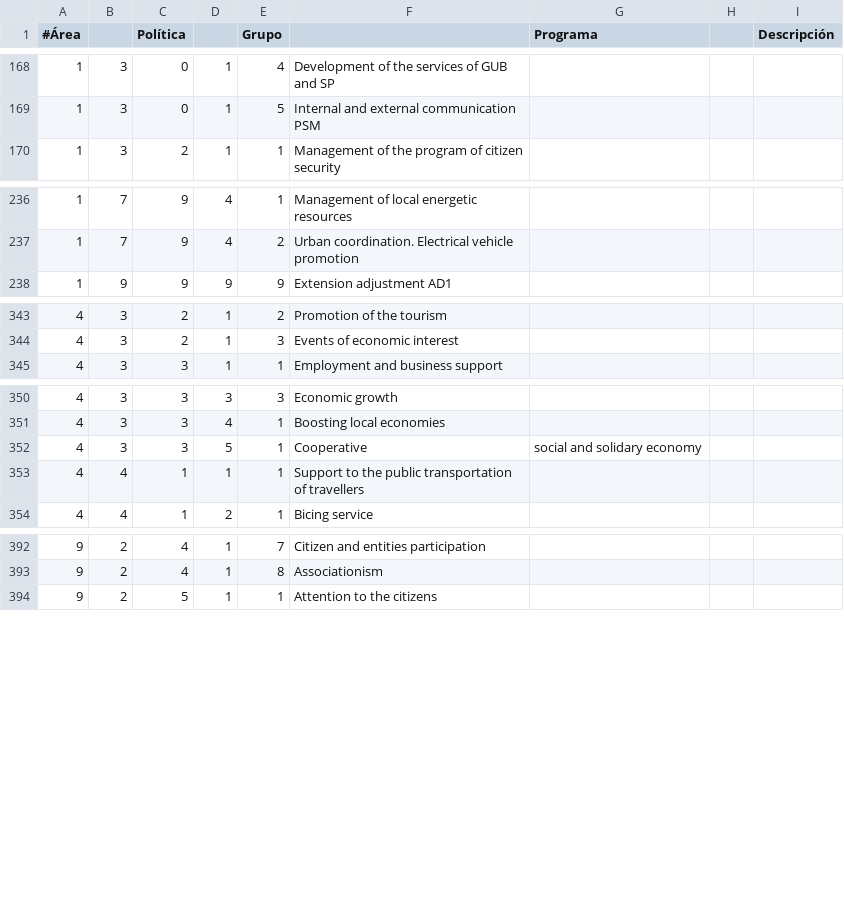
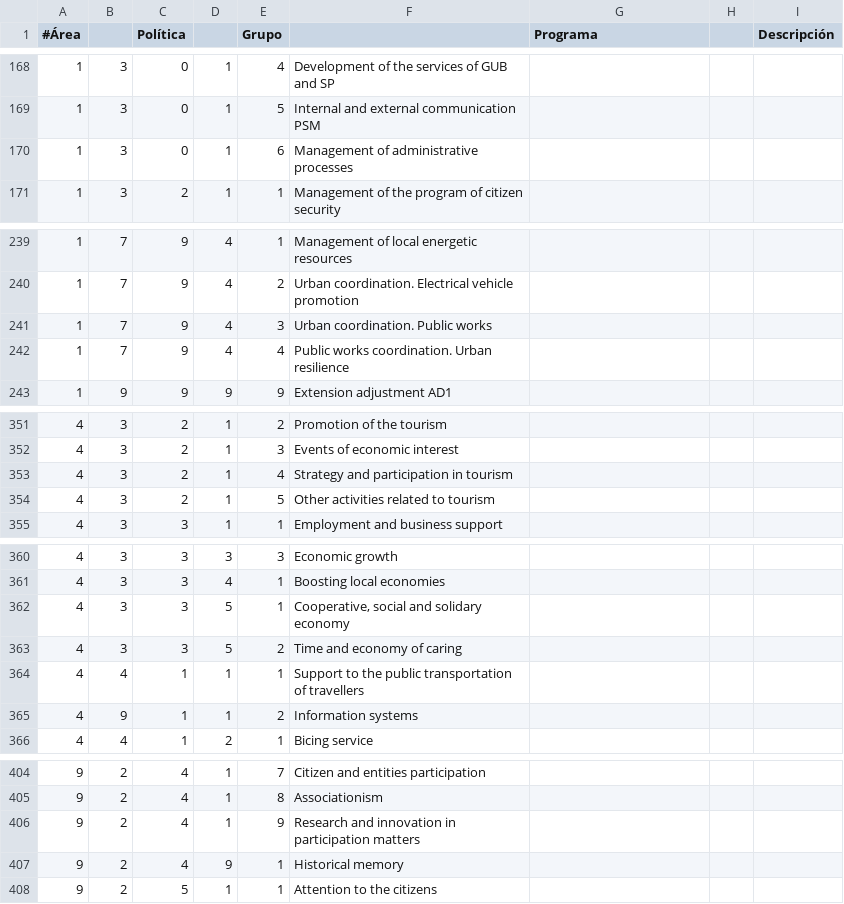
Before and after one commit to civio/presupuesto-barcelona, a CSV file: data/en/areas_funcionales.csv, drawn as a sheet; only a part is shown, gaps mark what is left out; the diff covers the shown part only.

```diff
--- a/data/en/areas_funcionales.csv
+++ b/data/en/areas_funcionales.csv
@@ -169,2 +169,3 @@
 1,3,0,1,5,Internal and external communication PSM
+1,3,0,1,6,Management of administrative processes
 1,3,2,1,1,Management of the program of citizen security
@@ -237,2 +240,4 @@
 1,7,9,4,2,Urban coordination. Electrical vehicle promotion
+1,7,9,4,3,Urban coordination. Public works
+1,7,9,4,4,Public works coordination. Urban resilience
 1,9,9,9,9,Extension adjustment AD1
@@ -344,2 +352,4 @@
 4,3,2,1,3,Events of economic interest
+4,3,2,1,4,Strategy and participation in tourism
+4,3,2,1,5,Other activities related to tourism
 4,3,3,1,1,"Employment and business support"
@@ -351,4 +361,6 @@
 4,3,3,4,1,Boosting local economies
-4,3,3,5,1,Cooperative, social and solidary economy
+4,3,3,5,1,"Cooperative, social and solidary economy"
+4,3,3,5,2,Time and economy of caring
 4,4,1,1,1,Support to the public transportation of travellers
+4,9,1,1,2,Information systems
 4,4,1,2,1,Bicing service
@@ -393,2 +405,4 @@
 9,2,4,1,8,Associationism
+9,2,4,1,9,Research and innovation in participation matters
+9,2,4,9,1,Historical memory
 9,2,5,1,1,Attention to the citizens
```
Also changed, not shown: 5 added rows elsewhere in this file, data/ca/areas_funcionales.csv, data/ca/clasificacion_organica.csv, 7 other files.
